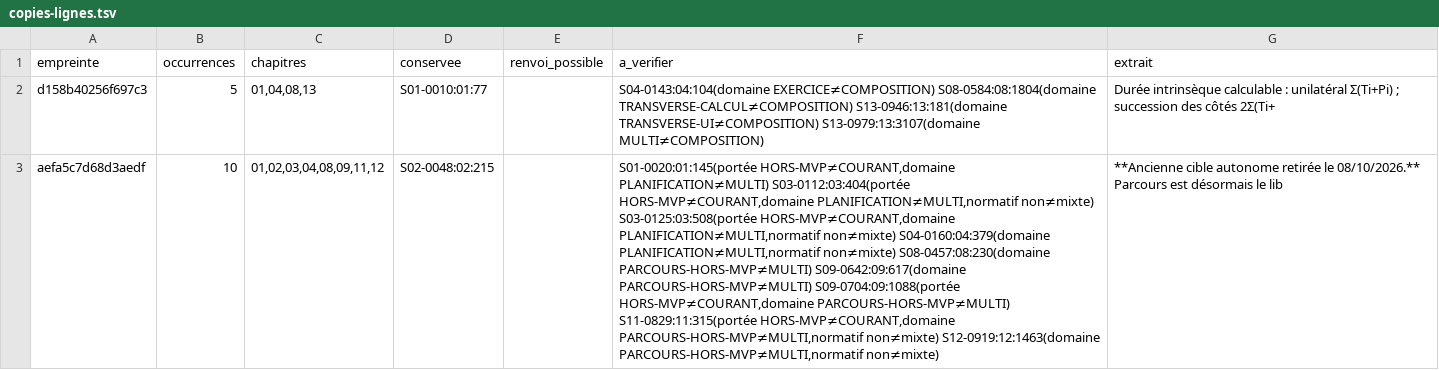
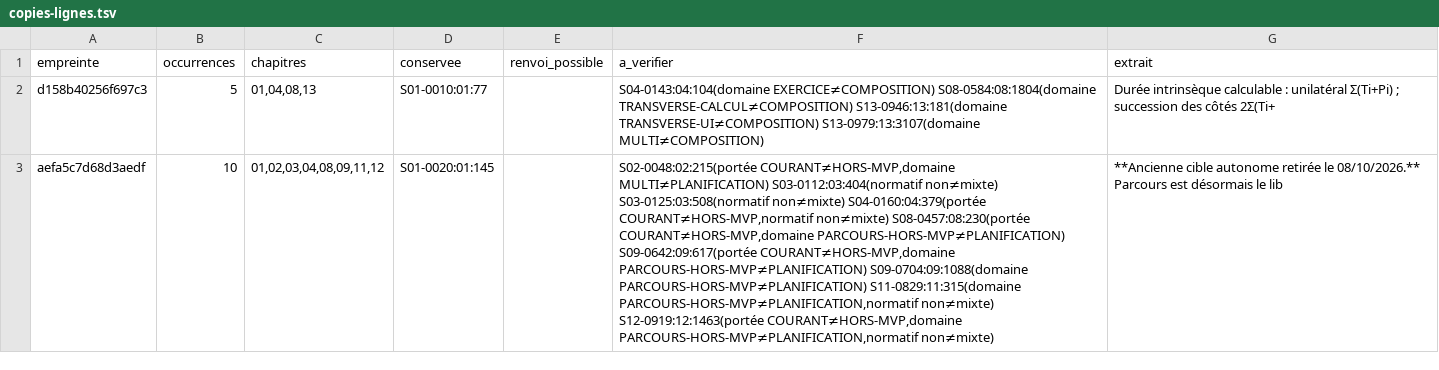
Before and after one commit to MyUncried/Application-Routine, a TSV file: openspec/changes/revision-documentation-kodjo/lot6/copies-lignes.tsv, drawn as a sheet; only a part is shown; the diff covers the shown part only; the diff names each change by its address in the sheet, - before the commit and + after, or states it on an @@ line.

```diff
--- a/openspec/changes/revision-documentation-kodjo/lot6/copies-lignes.tsv
+++ b/openspec/changes/revision-documentation-kodjo/lot6/copies-lignes.tsv
-D3 (conservee): S02-0048:02:215
+D3 (conservee): S01-0020:01:145
-F3 (a_verifier): S01-0020:01:145(portée HORS-MVP≠COURANT,domaine PLANIFICATION≠MULTI) S03-0112:03:404(portée HORS-MVP≠COURANT,domaine PLANIFICATION≠MULTI,normatif non≠mixte) S03-0125:03:508(portée HORS-MVP≠COURANT,domaine PLANIFICATION≠MULTI,normatif non≠mixte) S04-0160:04:379(domaine PLANIFICATION≠MULTI,normatif non≠mixte) S08-0457:08:230(domaine PARCOURS-HORS-MVP≠MULTI) S09-0642:09:617(domaine PARCOURS-HORS-MVP≠MULTI) S09-0704:09:1088(portée HORS-MVP≠COURANT,domaine PARCOURS-HORS-MVP≠MULTI) S11-0829:11:315(portée HORS-MVP≠COURANT,domaine PARCOURS-HORS-MVP≠MULTI,normatif non≠mixte) S12-0919:12:1463(domaine PARCOURS-HORS-MVP≠MULTI,normatif non≠mixte)
+F3 (a_verifier): S02-0048:02:215(portée COURANT≠HORS-MVP,domaine MULTI≠PLANIFICATION) S03-0112:03:404(normatif non≠mixte) S03-0125:03:508(normatif non≠mixte) S04-0160:04:379(portée COURANT≠HORS-MVP,normatif non≠mixte) S08-0457:08:230(portée COURANT≠HORS-MVP,domaine PARCOURS-HORS-MVP≠PLANIFICATION) S09-0642:09:617(portée COURANT≠HORS-MVP,domaine PARCOURS-HORS-MVP≠PLANIFICATION) S09-0704:09:1088(domaine PARCOURS-HORS-MVP≠PLANIFICATION) S11-0829:11:315(domaine PARCOURS-HORS-MVP≠PLANIFICATION,normatif non≠mixte) S12-0919:12:1463(portée COURANT≠HORS-MVP,domaine PARCOURS-HORS-MVP≠PLANIFICATION,normatif non≠mixte)
```
Also changed, not shown: 6 edited cells elsewhere in this file, openspec/changes/revision-documentation-kodjo/lot6/correspondance.tsv, 5 other files.
